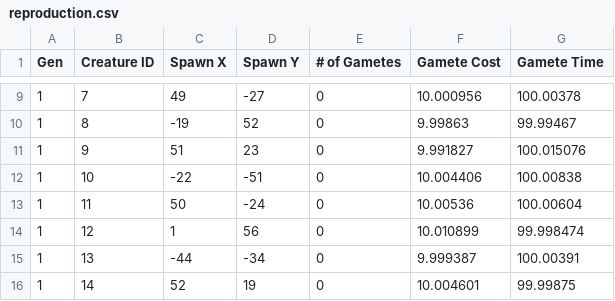
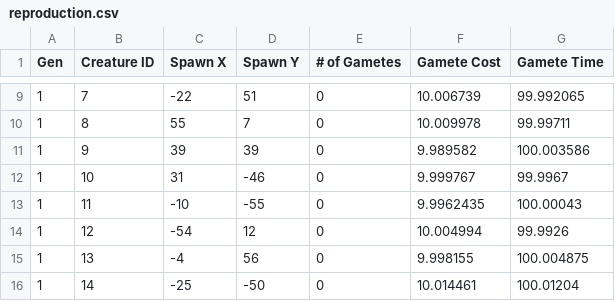
Before and after one commit to Programming-Chaos/evolvedTD, a CSV file: data/reproduction.csv, drawn as a sheet; only a part is shown, gaps mark what is left out; the diff covers the shown part only.

```diff
--- a/data/reproduction.csv
+++ b/data/reproduction.csv
@@ -9,8 +9,8 @@
-1,7,49,-27,0,10.000956,100.00378
-1,8,-19,52,0,9.99863,99.99467
-1,9,51,23,0,9.991827,100.015076
-1,10,-22,-51,0,10.004406,100.00838
-1,11,50,-24,0,10.00536,100.00604
-1,12,1,56,0,10.010899,99.998474
-1,13,-44,-34,0,9.999387,100.00391
-1,14,52,19,0,10.004601,99.99875
+1,7,-22,51,0,10.006739,99.992065
+1,8,55,7,0,10.009978,99.99711
+1,9,39,39,0,9.989582,100.003586
+1,10,31,-46,0,9.999767,99.9967
+1,11,-10,-55,0,9.9962435,100.00043
+1,12,-54,12,0,10.004994,99.9926
+1,13,-4,56,0,9.998155,100.004875
+1,14,-25,-50,0,10.014461,100.01204
```
Also changed, not shown: 7 removed rows and 116 edited cells elsewhere in this file, data/c_avgs.csv, data/c_traits.csv, 4 other files.
